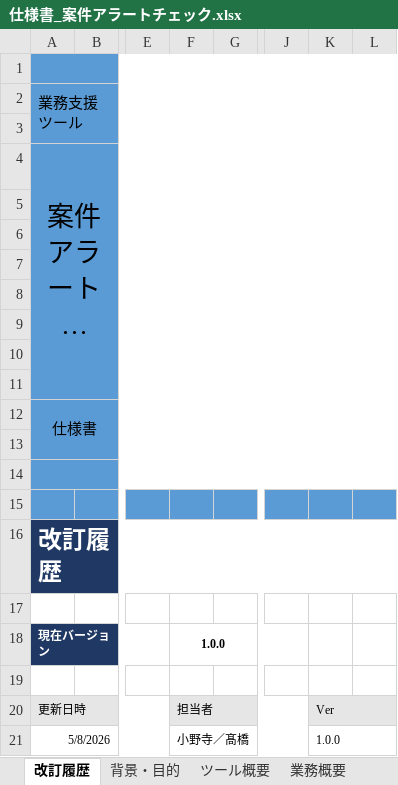
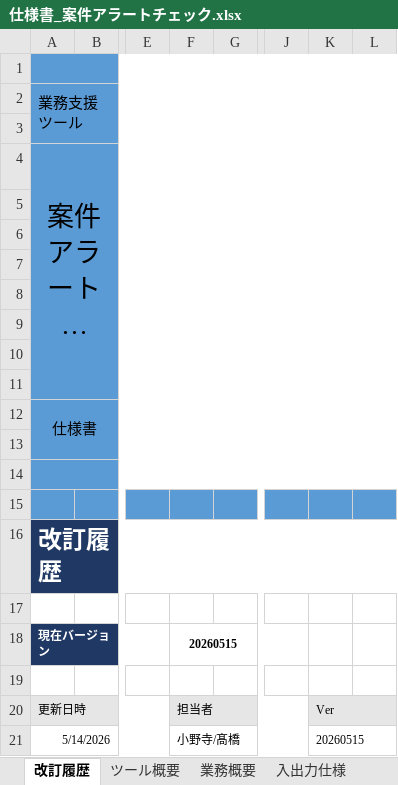
Before and after one commit to cview-noreply/SanremoSalesConfirmationTool, an Excel workbook: doc/仕様書_案件アラートチェック.xlsx, sheet 改訂履歴, drawn as a sheet; only a part is shown, gaps mark what is left out; long unchanged cells end in …; values as stored, in another font and other column widths than the file's, no borders; the diff names each change by its address in the sheet, - before the commit and + after, or states it on an @@ line.

```diff
--- a/doc/仕様書_案件アラートチェック.xlsx (sheet 改訂履歴)
+++ b/doc/仕様書_案件アラートチェック.xlsx (sheet 改訂履歴)
@@ sheet tab hidden: 背景・目的 @@
-F18: 1.0.0
+F18: 20260515
-A21: 5/8/2026
+A21: 5/14/2026
-F21: 小野寺／髙橋
+F21: 小野寺/髙橋
-K21: 1.0.0
+K21: 20260515
```
Also changed, not shown: sheet 入出力仕様, sheet 業務概要, sheet ツール概要, sheet 操作手順, charts or pictures.
